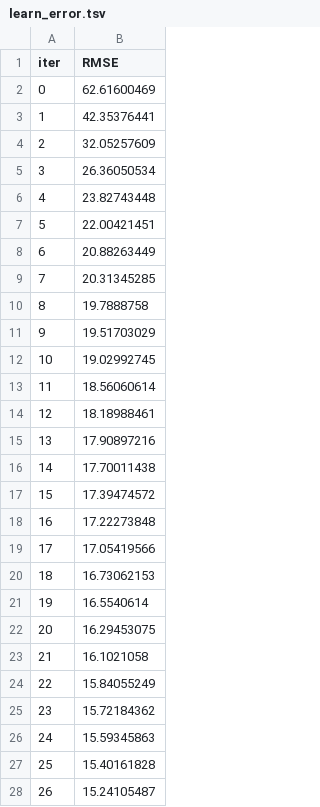
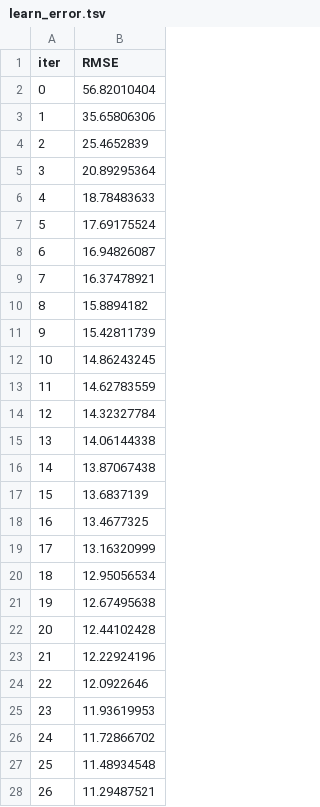
Before and after one commit to Hackaton-glowbyte-team/first-competition, a TSV file: catboost_info/learn_error.tsv, drawn as a sheet; only a part is shown; the diff covers the shown part only; the diff names each change by its address in the sheet, - before the commit and + after, or states it on an @@ line.

Commit message:
fix error dummy metrics

```diff
--- a/catboost_info/learn_error.tsv
+++ b/catboost_info/learn_error.tsv
-B2 (RMSE): 62.61600469
+B2 (RMSE): 56.82010404
-B3 (RMSE): 42.35376441
+B3 (RMSE): 35.65806306
-B4 (RMSE): 32.05257609
+B4 (RMSE): 25.4652839
-B5 (RMSE): 26.36050534
+B5 (RMSE): 20.89295364
-B6 (RMSE): 23.82743448
+B6 (RMSE): 18.78483633
-B7 (RMSE): 22.00421451
+B7 (RMSE): 17.69175524
-B8 (RMSE): 20.88263449
+B8 (RMSE): 16.94826087
-B9 (RMSE): 20.31345285
+B9 (RMSE): 16.37478921
-B10 (RMSE): 19.7888758
+B10 (RMSE): 15.8894182
-B11 (RMSE): 19.51703029
+B11 (RMSE): 15.42811739
-B12 (RMSE): 19.02992745
+B12 (RMSE): 14.86243245
-B13 (RMSE): 18.56060614
+B13 (RMSE): 14.62783559
-B14 (RMSE): 18.18988461
+B14 (RMSE): 14.32327784
-B15 (RMSE): 17.90897216
+B15 (RMSE): 14.06144338
-B16 (RMSE): 17.70011438
+B16 (RMSE): 13.87067438
-B17 (RMSE): 17.39474572
+B17 (RMSE): 13.6837139
-B18 (RMSE): 17.22273848
+B18 (RMSE): 13.4677325
-B19 (RMSE): 17.05419566
+B19 (RMSE): 13.16320999
-B20 (RMSE): 16.73062153
+B20 (RMSE): 12.95056534
-B21 (RMSE): 16.5540614
+B21 (RMSE): 12.67495638
-B22 (RMSE): 16.29453075
+B22 (RMSE): 12.44102428
-B23 (RMSE): 16.1021058
+B23 (RMSE): 12.22924196
-B24 (RMSE): 15.84055249
+B24 (RMSE): 12.0922646
-B25 (RMSE): 15.72184362
+B25 (RMSE): 11.93619953
-B26 (RMSE): 15.59345863
+B26 (RMSE): 11.72866702
-B27 (RMSE): 15.40161828
+B27 (RMSE): 11.48934548
-B28 (RMSE): 15.24105487
+B28 (RMSE): 11.29487521
```
Also changed, not shown: 49 removed rows, 24 edited cells and row numbers in column A elsewhere in this file, catboost_info/time_left.tsv, 3 other files.
